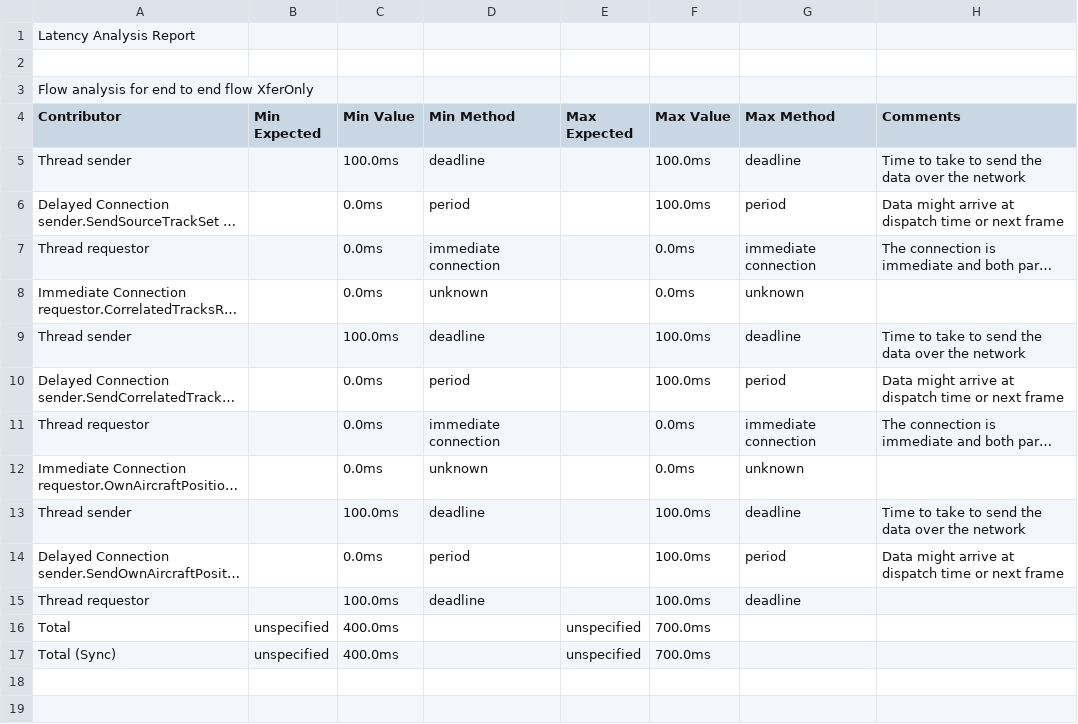
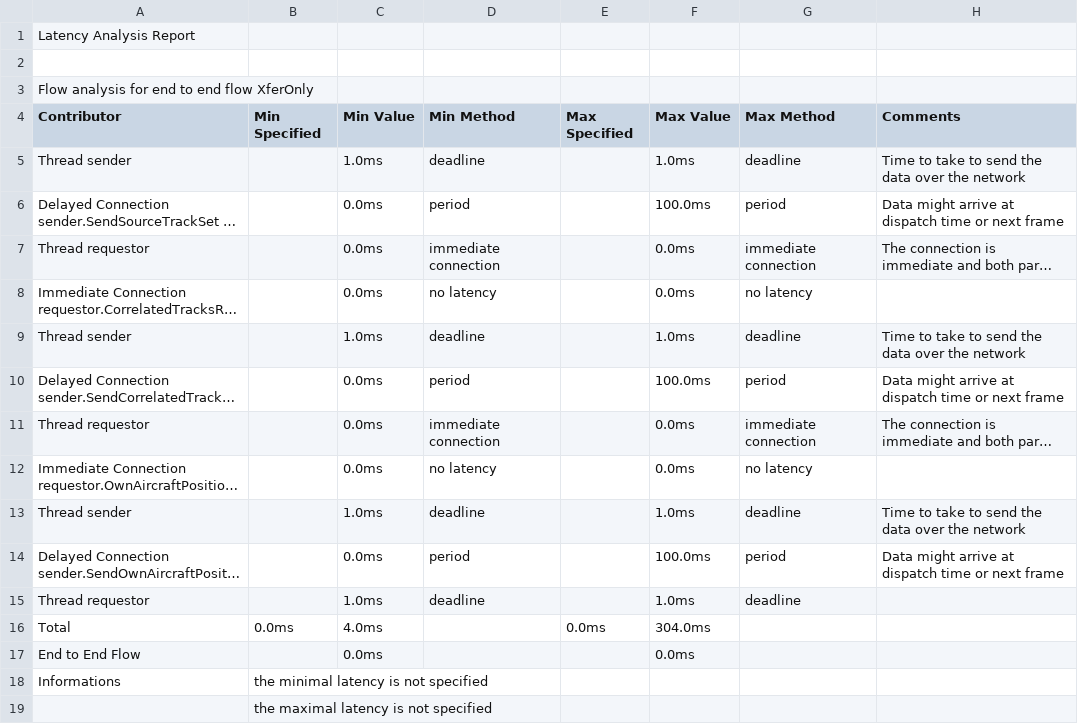
Before and after one commit to osate/examples, a CSV file: core-examples/flowlatencyexamples/instances/reports/latency/PullProtocols_stub_i_Instance__latencylatency.csv, drawn as a sheet; long unchanged cells end in …; removed rows and columns are numbered as before the commit, all else as after; the diff names each change by its address in the sheet, - before the commit and + after, or states it on an @@ line.

```diff
--- a/core-examples/flowlatencyexamples/instances/reports/latency/PullProtocols_stub_i_Instance__latencylatency.csv
+++ b/core-examples/flowlatencyexamples/instances/reports/latency/PullProtocols_stub_i_Instance__latencylatency.csv
-B4: Min Expected
+B4: Min Specified
-E4: Max Expected
+E4: Max Specified
-C5 (Min Value): 100.0ms
+C5 (Min Value): 1.0ms
-F5 (Max Value): 100.0ms
+F5 (Max Value): 1.0ms
-D8 (Min Method): unknown
+D8 (Min Method): no latency
-G8 (Max Method): unknown
+G8 (Max Method): no latency
-C9 (Min Value): 100.0ms
+C9 (Min Value): 1.0ms
-F9 (Max Value): 100.0ms
+F9 (Max Value): 1.0ms
-D12 (Min Method): unknown
+D12 (Min Method): no latency
-G12 (Max Method): unknown
+G12 (Max Method): no latency
-C13 (Min Value): 100.0ms
+C13 (Min Value): 1.0ms
-F13 (Max Value): 100.0ms
+F13 (Max Value): 1.0ms
-C15 (Min Value): 100.0ms
+C15 (Min Value): 1.0ms
-F15 (Max Value): 100.0ms
+F15 (Max Value): 1.0ms
-B16 (Min Specified): unspecified
+B16 (Min Specified): 0.0ms
-C16 (Min Value): 400.0ms
+C16 (Min Value): 4.0ms
-E16 (Max Specified): unspecified
+E16 (Max Specified): 0.0ms
-F16 (Max Value): 700.0ms
+F16 (Max Value): 304.0ms
-row 17: Total (Sync) | unspecified | 400.0ms |  | unspecified | 700.0ms
+row 17: End to End Flow |  | 0.0ms |  |  | 0.0ms
+row 18: Informations | the minimal latency is not specified
+row 19:  | the maximal latency is not specified
```
Also changed, not shown: core-examples/flowlatencyexamples/instances/reports/latency/SimpleThreadLatency_s_i_Instance__latencylatency.csv, 13 other files.
